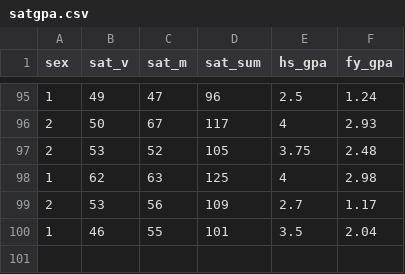
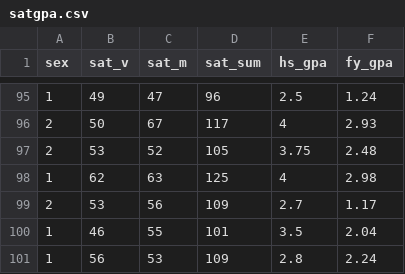
Before and after one commit to yaminilv/DSforHS, a CSV file: satgpa.csv, drawn as a sheet; only a part is shown, gaps mark what is left out.

Commit message:
Update satgpa.csv

```diff
--- a/satgpa.csv
+++ b/satgpa.csv
@@ -100 +100,2 @@ sex,sat_v,sat_m,sat_sum,hs_gpa,fy_gpa
 1,46,55,101,3.5,2.04
+1,56,53,109,2.8,2.24
```
